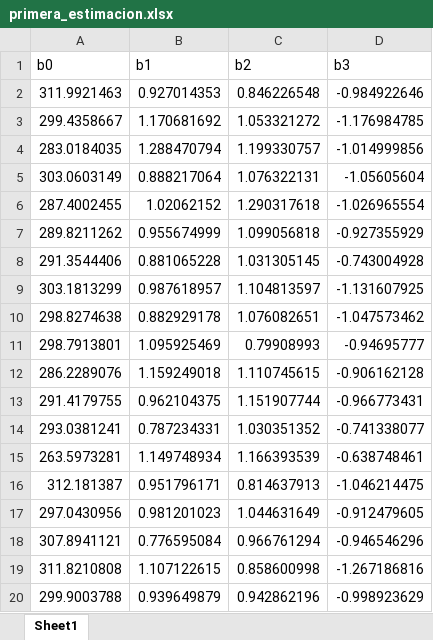
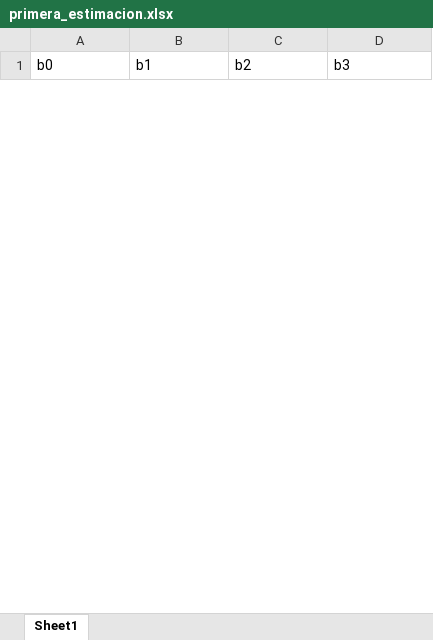
Before and after one commit to augustocast/econometria, an Excel workbook: tp1/primera_estimacion.xlsx, sheet Sheet1, drawn as a sheet; only a part is shown; values as stored, in another font and other column widths than the file's, no borders; removed rows and columns are numbered as before the commit, all else as after; the diff covers the shown part only; the diff names each change by its address in the sheet, - before the commit and + after, or states it on an @@ line.

```diff
--- a/tp1/primera_estimacion.xlsx (sheet Sheet1)
+++ b/tp1/primera_estimacion.xlsx (sheet Sheet1)
-row 2: 311.9921463 | 0.927014353 | 0.846226548 | -0.984922646
-row 3: 299.4358667 | 1.170681692 | 1.053321272 | -1.176984785
-row 4: 283.0184035 | 1.288470794 | 1.199330757 | -1.014999856
-row 5: 303.0603149 | 0.888217064 | 1.076322131 | -1.05605604
-row 6: 287.4002455 | 1.02062152 | 1.290317618 | -1.026965554
-row 7: 289.8211262 | 0.955674999 | 1.099056818 | -0.927355929
-row 8: 291.3544406 | 0.881065228 | 1.031305145 | -0.743004928
-row 9: 303.1813299 | 0.987618957 | 1.104813597 | -1.131607925
-row 10: 298.8274638 | 0.882929178 | 1.076082651 | -1.047573462
-row 11: 298.7913801 | 1.095925469 | 0.79908993 | -0.94695777
-row 12: 286.2289076 | 1.159249018 | 1.110745615 | -0.906162128
-row 13: 291.4179755 | 0.962104375 | 1.151907744 | -0.966773431
-row 14: 293.0381241 | 0.787234331 | 1.030351352 | -0.741338077
-row 15: 263.5973281 | 1.149748934 | 1.166393539 | -0.638748461
-row 16: 312.181387 | 0.951796171 | 0.814637913 | -1.046214475
-row 17: 297.0430956 | 0.981201023 | 1.044631649 | -0.912479605
-row 18: 307.8941121 | 0.776595084 | 0.966761294 | -0.946546296
-row 19: 311.8210808 | 1.107122615 | 0.858600998 | -1.267186816
-row 20: 299.9003788 | 0.939649879 | 0.942862196 | -0.998923629
```
Also changed, not shown: 50 added rows and 31 removed rows elsewhere in this sheet, tp1/cuarta_estimacion.xlsx, tp1/segunda_estimacion.xlsx, 2 other files.
